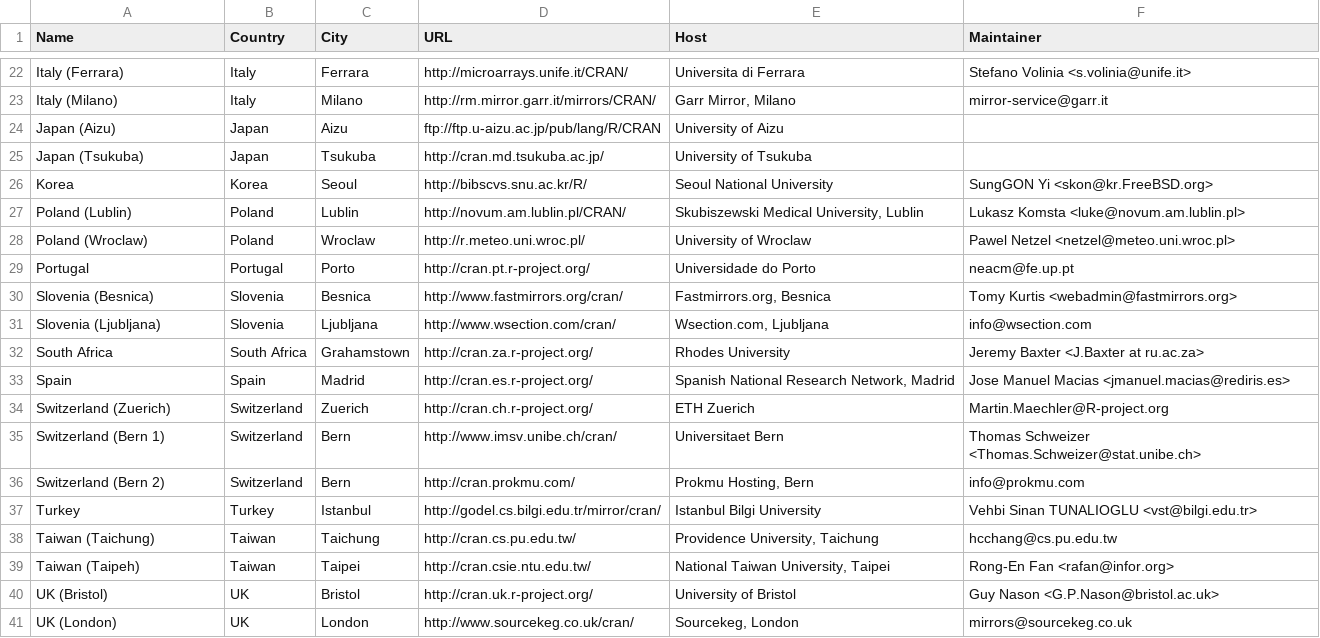
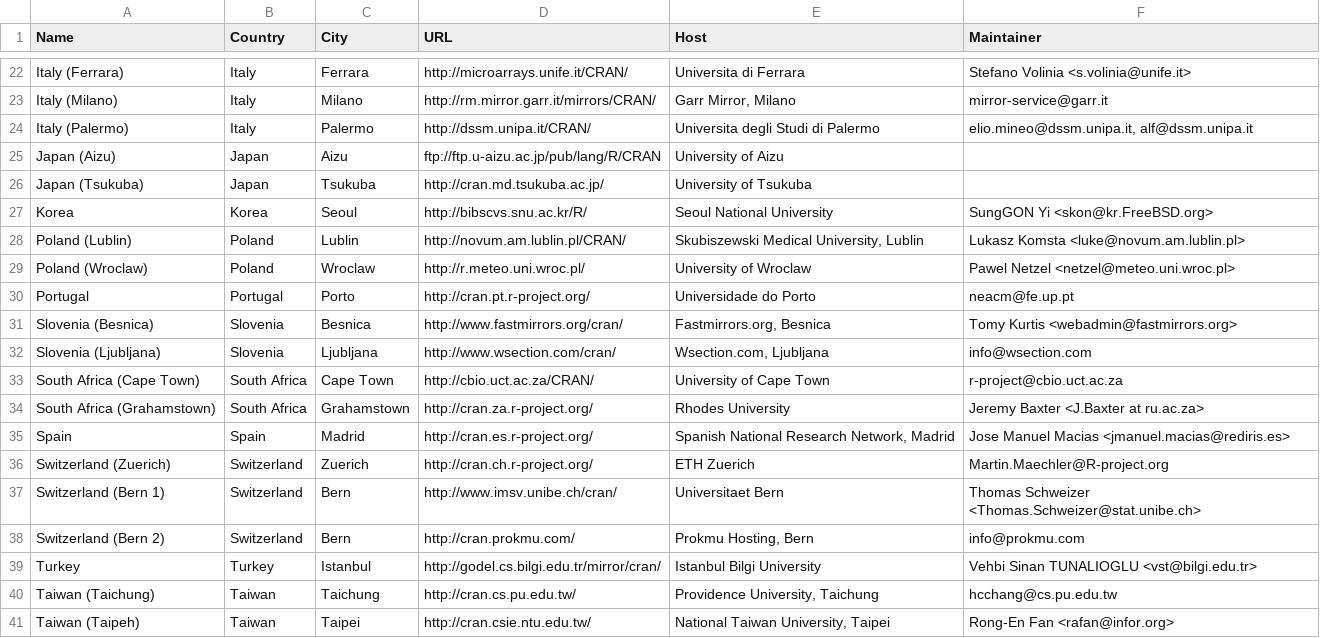
Before and after one commit to emnatkins/r-project, a CSV file: doc/CRAN_mirrors.csv, drawn as a sheet; only a part is shown, gaps mark what is left out; the shorter side is filled out with more unchanged rows; addresses are those after the commit; the diff names each change by its address in the sheet, - before the commit and + after, or states it on an @@ line.

Commit message:
2 new mirrors

```diff
--- a/doc/CRAN_mirrors.csv
+++ b/doc/CRAN_mirrors.csv
+row 24: Italy (Palermo) | Italy | Palermo | http://dssm.unipa.it/CRAN/ | Universita degli Studi di Palermo | elio.mineo@dssm.unipa.it, alf@dssm.unipa.it
+row 33: South Africa (Cape Town) | South Africa | Cape Town | http://cbio.uct.ac.za/CRAN/ | University of Cape Town | r-project@cbio.uct.ac.za
-A34 (Name): South Africa
+A34 (Name): South Africa (Grahamstown)
```
